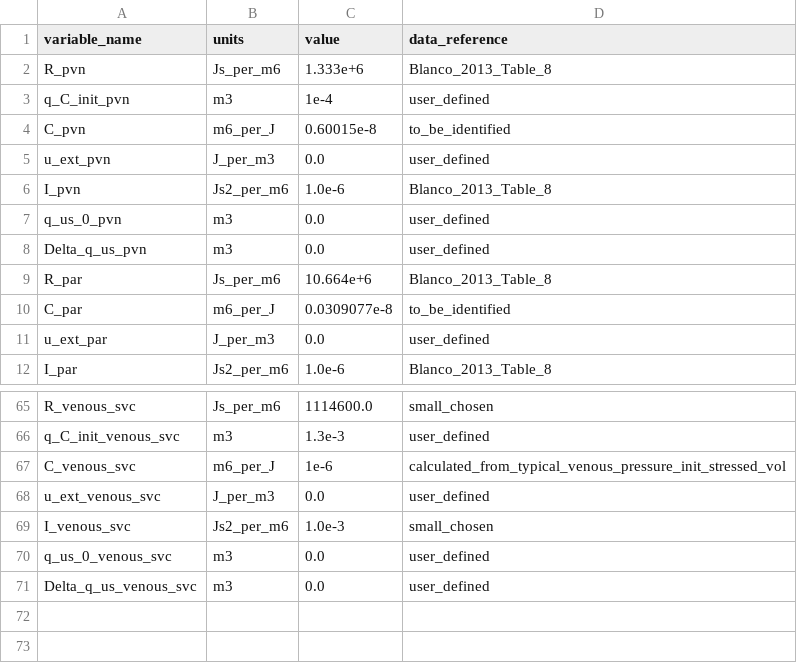
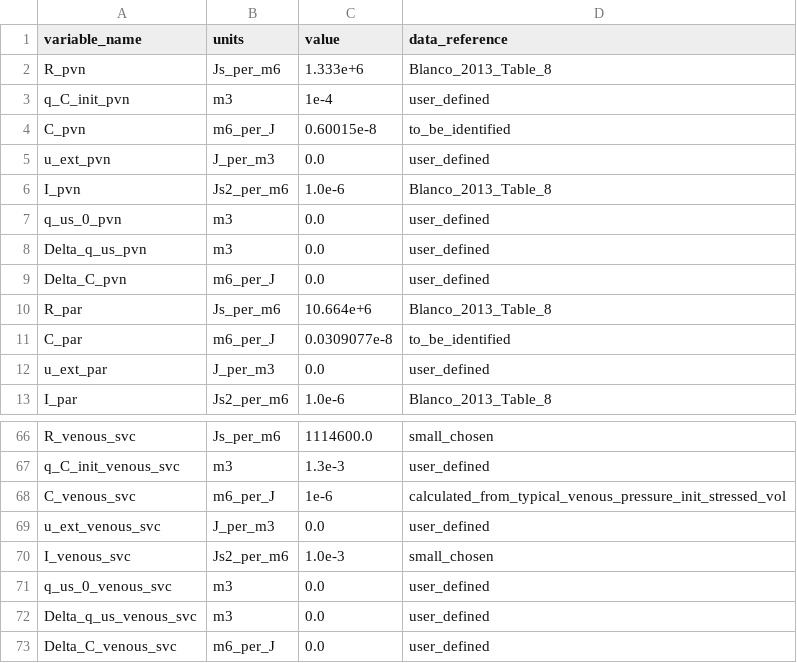
Before and after one commit to FinbarArgus/circulatory_autogen, a CSV file: resources/3compartment_parameters.csv, drawn as a sheet; only a part is shown, gaps mark what is left out; the diff names each change by its address in the sheet, - before the commit and + after, or states it on an @@ line.

```diff
--- a/resources/3compartment_parameters.csv
+++ b/resources/3compartment_parameters.csv
+row 9: Delta_C_pvn | m6_per_J | 0.0 | user_defined
+row 73: Delta_C_venous_svc | m6_per_J | 0.0 | user_defined
```
Also changed, not shown: resources/SN_to_cAMP_parameters.csv, resources/control_phys_parameters.csv, 9 other files.
